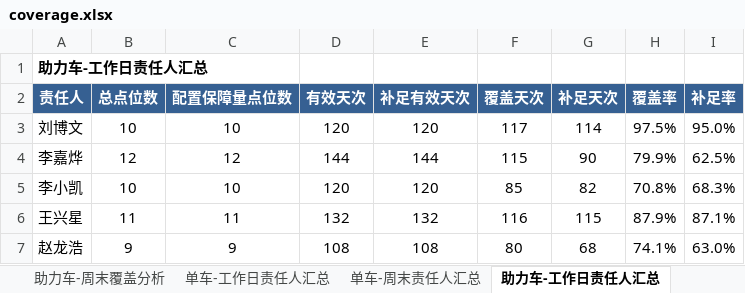
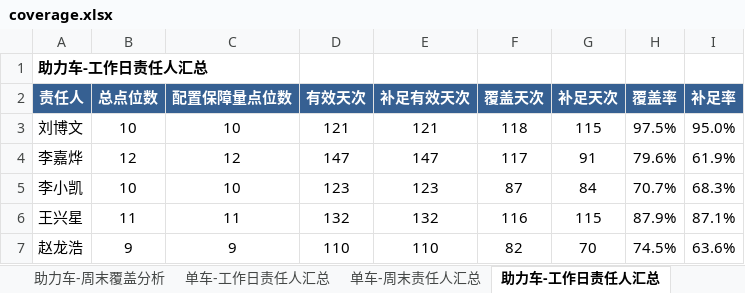
Before and after one commit to Zoey-1214/daily-report, an Excel workbook: coverage.xlsx, sheet 助力车-工作日责任人汇总, drawn as a sheet; values as stored, in another font and other column widths than the file's, no borders; the diff names each change by its address in the sheet, - before the commit and + after, or states it on an @@ line.

```diff
--- a/coverage.xlsx (sheet 助力车-工作日责任人汇总)
+++ b/coverage.xlsx (sheet 助力车-工作日责任人汇总)
-D3 (有效天次): 120
+D3 (有效天次): 121
-E3 (补足有效天次): 120
+E3 (补足有效天次): 121
-F3 (覆盖天次): 117
+F3 (覆盖天次): 118
-G3 (补足天次): 114
+G3 (补足天次): 115
-D4 (有效天次): 144
+D4 (有效天次): 147
-E4 (补足有效天次): 144
+E4 (补足有效天次): 147
-F4 (覆盖天次): 115
+F4 (覆盖天次): 117
-G4 (补足天次): 90
+G4 (补足天次): 91
-H4 (覆盖率): 79.9%
+H4 (覆盖率): 79.6%
-I4 (补足率): 62.5%
+I4 (补足率): 61.9%
-D5 (有效天次): 120
+D5 (有效天次): 123
-E5 (补足有效天次): 120
+E5 (补足有效天次): 123
-F5 (覆盖天次): 85
+F5 (覆盖天次): 87
-G5 (补足天次): 82
+G5 (补足天次): 84
-H5 (覆盖率): 70.8%
+H5 (覆盖率): 70.7%
-D7 (有效天次): 108
+D7 (有效天次): 110
-E7 (补足有效天次): 108
+E7 (补足有效天次): 110
-F7 (覆盖天次): 80
+F7 (覆盖天次): 82
-G7 (补足天次): 68
+G7 (补足天次): 70
-H7 (覆盖率): 74.1%
+H7 (覆盖率): 74.5%
-I7 (补足率): 63.0%
+I7 (补足率): 63.6%
```
Also changed, not shown: sheet 助力车-工作日覆盖分析, sheet 单车-工作日覆盖分析, sheet 单车-工作日责任人汇总, sheet 总览.
